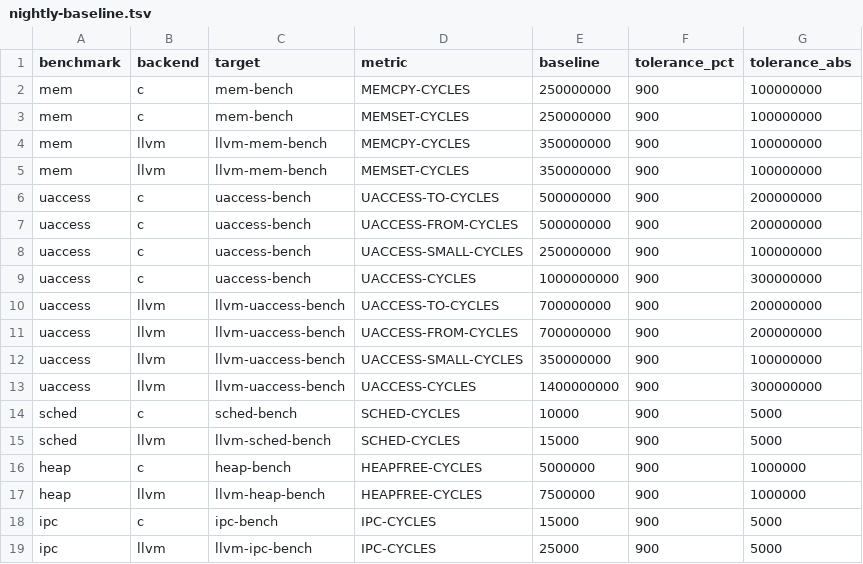
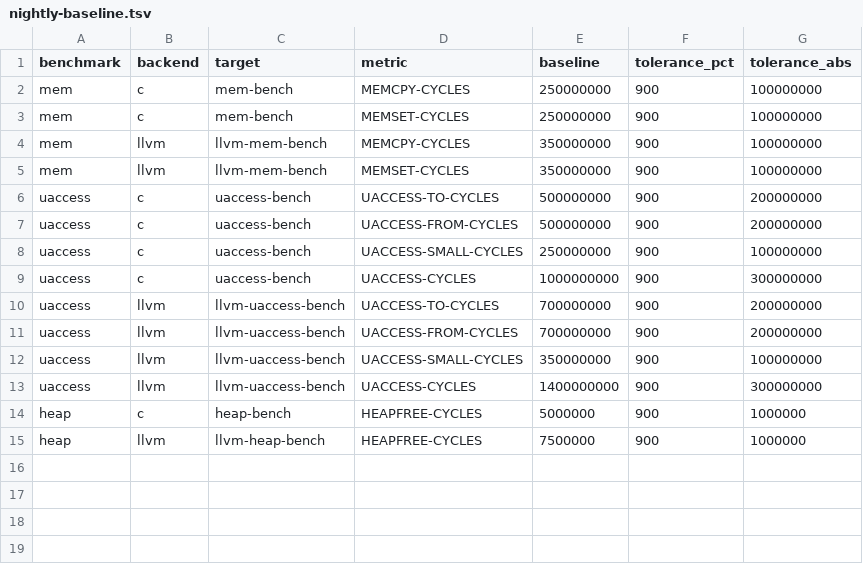
Before and after one commit to Haofei/modern-c, a TSV file: tools/bench/nightly-baseline.tsv, drawn as a sheet; the diff names each change by its address in the sheet, - before the commit and + after, or states it on an @@ line.

```diff
--- a/tools/bench/nightly-baseline.tsv
+++ b/tools/bench/nightly-baseline.tsv
-row 14: sched | c | sched-bench | SCHED-CYCLES | 10000 | 900 | 5000
-row 15: sched | llvm | llvm-sched-bench | SCHED-CYCLES | 15000 | 900 | 5000
-row 18: ipc | c | ipc-bench | IPC-CYCLES | 15000 | 900 | 5000
-row 19: ipc | llvm | llvm-ipc-bench | IPC-CYCLES | 25000 | 900 | 5000
```
Also changed, not shown: tools/lib/host-tests.tsv, tools/toolchain/diff-backend-expected-skips.tsv, 37 other files.
